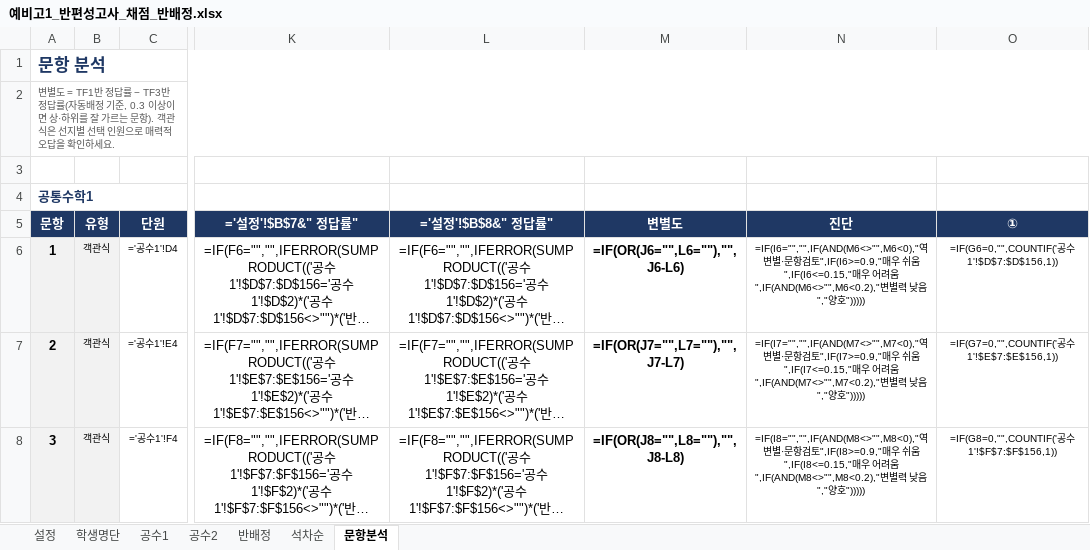
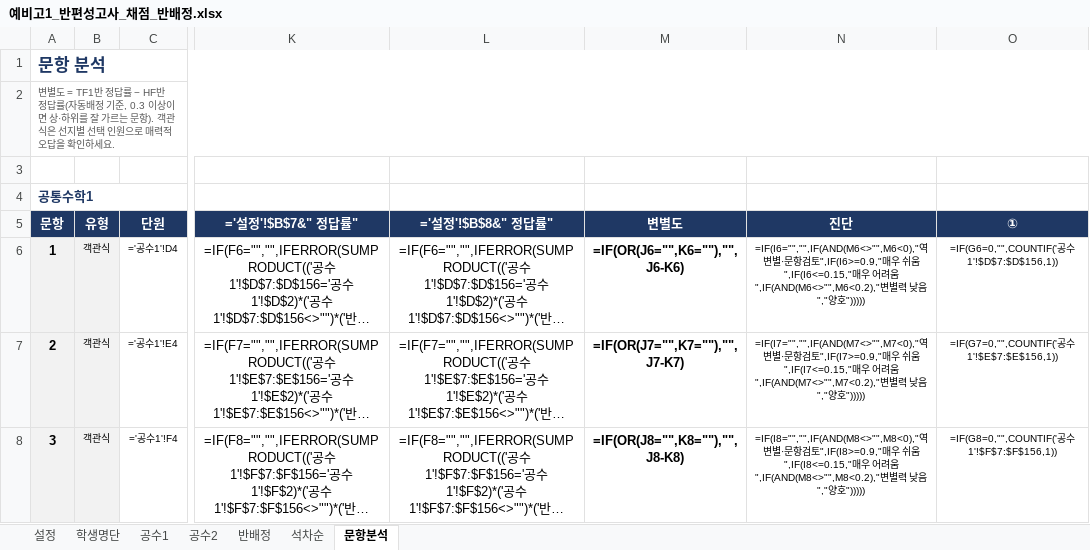
Before and after one commit to jihae0701/CMS, an Excel workbook: 반편성고사/예비고1_반편성고사_채점_반배정.xlsx, sheet 문항분석, drawn as a sheet; only a part is shown, gaps mark what is left out; long unchanged cells end in …; values as stored, in another font and other column widths than the file's, no borders; formulas without a stored value are shown as written; conditional formats not drawn; the diff covers the shown part only; the diff names each change by its address in the sheet, - before the commit and + after, or states it on an @@ line.

```diff
--- a/반편성고사/예비고1_반편성고사_채점_반배정.xlsx (sheet 문항분석)
+++ b/반편성고사/예비고1_반편성고사_채점_반배정.xlsx (sheet 문항분석)
-A2: …답률 − TF3반 정답…
+A2: …답률 − HF반 정답…
-M6: =IF(OR(J6="",L6=""),"",J6-L6)
+M6: =IF(OR(J6="",K6=""),"",J6-K6)
-M7: =IF(OR(J7="",L7=""),"",J7-L7)
+M7: =IF(OR(J7="",K7=""),"",J7-K7)
-M8: =IF(OR(J8="",L8=""),"",J8-L8)
+M8: =IF(OR(J8="",K8=""),"",J8-K8)
```
Also changed, not shown: 37 edited cells elsewhere in this sheet, 1 other file.
